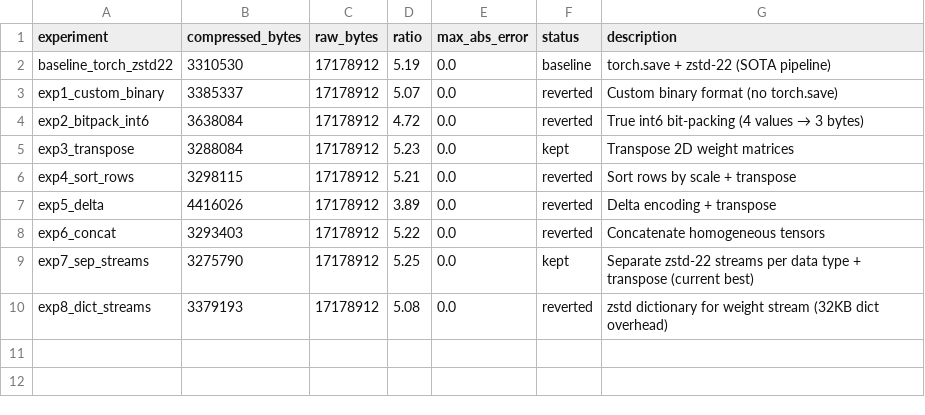
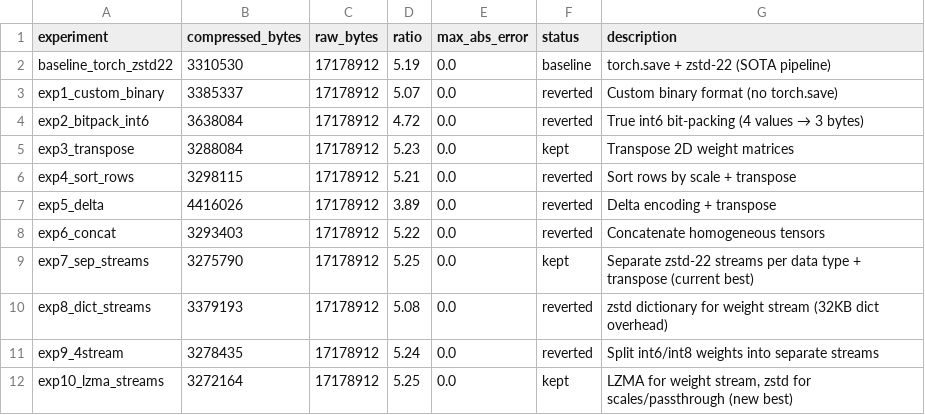
Before and after one commit to joyceyan/serialization_playground, a TSV file: results.tsv, drawn as a sheet.

Commit message:
Log experiments 9-10 results, LZMA streams is new best

```diff
--- a/results.tsv
+++ b/results.tsv
@@ -10 +10,3 @@ exp7_sep_streams	3275790	17178912	5.25	0.0	kept	Separate zstd-22 streams per dat
 exp8_dict_streams	3379193	17178912	5.08	0.0	reverted	zstd dictionary for weight stream (32KB dict overhead)
+exp9_4stream	3278435	17178912	5.24	0.0	reverted	Split int6/int8 weights into separate streams
+exp10_lzma_streams	3272164	17178912	5.25	0.0	kept	LZMA for weight stream, zstd for scales/passthrough (new best)
```
Also changed, not shown: 1 other file.
